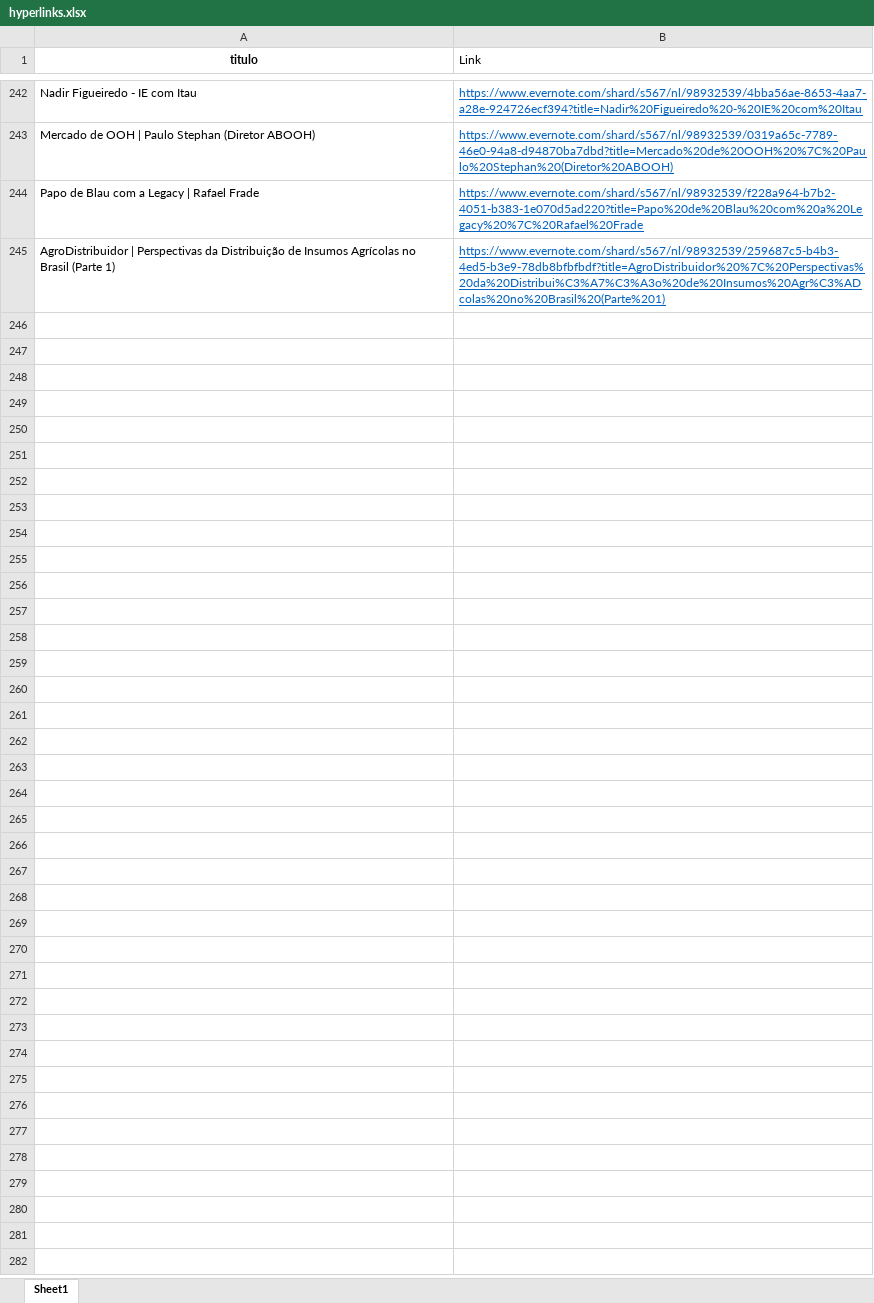
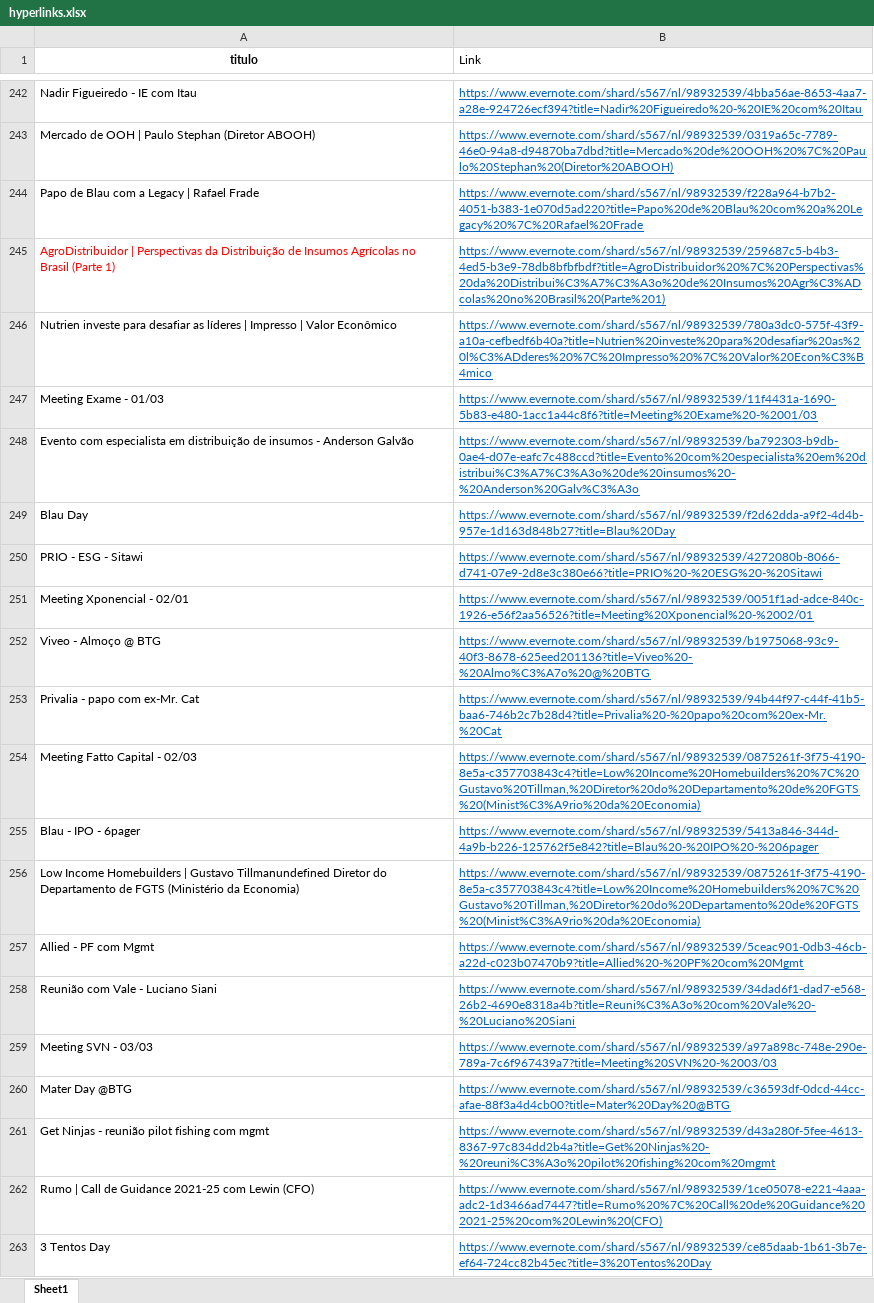
Before and after one commit to soilmo/Evernote, an Excel workbook: hyperlinks.xlsx, sheet Sheet1, drawn as a sheet; only a part is shown, gaps mark what is left out; values as stored, in another font and other column widths than the file's, no borders; the diff covers the shown part only; the diff names each change by its address in the sheet, - before the commit and + after, or states it on an @@ line.

```diff
--- a/hyperlinks.xlsx (sheet Sheet1)
+++ b/hyperlinks.xlsx (sheet Sheet1)
-A245 text colour: black
+A245 text colour: #FF0000
+row 246: Nutrien investe para desafiar as líderes | Impresso | Valor Econômico | https://www.evernote.com/shard/s567/nl/98932539/780a3dc0-575f-43f9-a10a-cefbedf6b40a?title=Nutrien%20investe%20para%20desafiar%20as%20l%C3%ADderes%20%7C%20Impresso%20%7C%20Valor%20Econ%C3%B4mico
+row 247: Meeting Exame - 01/03 | https://www.evernote.com/shard/s567/nl/98932539/11f4431a-1690-5b83-e480-1acc1a44c8f6?title=Meeting%20Exame%20-%2001/03
+row 248: Evento com especialista em distribuição de insumos - Anderson Galvão | https://www.evernote.com/shard/s567/nl/98932539/ba792303-b9db-0ae4-d07e-eafc7c488ccd?title=Evento%20com%20especialista%20em%20distribui%C3%A7%C3%A3o%20de%20insumos%20-%20Anderson%20Galv%C3%A3o
+row 249: Blau Day | https://www.evernote.com/shard/s567/nl/98932539/f2d62dda-a9f2-4d4b-957e-1d163d848b27?title=Blau%20Day
+row 250: PRIO - ESG - Sitawi | https://www.evernote.com/shard/s567/nl/98932539/4272080b-8066-d741-07e9-2d8e3c380e66?title=PRIO%20-%20ESG%20-%20Sitawi
+row 251: Meeting Xponencial - 02/01 | https://www.evernote.com/shard/s567/nl/98932539/0051f1ad-adce-840c-1926-e56f2aa56526?title=Meeting%20Xponencial%20-%2002/01
+row 252: Viveo - Almoço @ BTG | https://www.evernote.com/shard/s567/nl/98932539/b1975068-93c9-40f3-8678-625eed201136?title=Viveo%20-%20Almo%C3%A7o%20@%20BTG
+row 253: Privalia - papo com ex-Mr. Cat | https://www.evernote.com/shard/s567/nl/98932539/94b44f97-c44f-41b5-baa6-746b2c7b28d4?title=Privalia%20-%20papo%20com%20ex-Mr.%20Cat
+row 254: Meeting Fatto Capital - 02/03 | https://www.evernote.com/shard/s567/nl/98932539/0875261f-3f75-4190-8e5a-c357703843c4?title=Low%20Income%20Homebuilders%20%7C%20Gustavo%20Tillman,%20Diretor%20do%20Departamento%20de%20FGTS%20(Minist%C3%A9rio%20da%20Economia)
+row 255: Blau - IPO - 6pager | https://www.evernote.com/shard/s567/nl/98932539/5413a846-344d-4a9b-b226-125762f5e842?title=Blau%20-%20IPO%20-%206pager
+row 256: Low Income Homebuilders | Gustavo Tillmanundefined Diretor do Departamento de FGTS (Ministério da Economia) | https://www.evernote.com/shard/s567/nl/98932539/0875261f-3f75-4190-8e5a-c357703843c4?title=Low%20Income%20Homebuilders%20%7C%20Gustavo%20Tillman,%20Diretor%20do%20Departamento%20de%20FGTS%20(Minist%C3%A9rio%20da%20Economia)
+row 257: Allied - PF com Mgmt | https://www.evernote.com/shard/s567/nl/98932539/5ceac901-0db3-46cb-a22d-c023b07470b9?title=Allied%20-%20PF%20com%20Mgmt
+row 258: Reunião com Vale - Luciano Siani | https://www.evernote.com/shard/s567/nl/98932539/34dad6f1-dad7-e568-26b2-4690e8318a4b?title=Reuni%C3%A3o%20com%20Vale%20-%20Luciano%20Siani
+row 259: Meeting SVN - 03/03 | https://www.evernote.com/shard/s567/nl/98932539/a97a898c-748e-290e-789a-7c6f967439a7?title=Meeting%20SVN%20-%2003/03
+row 260: Mater Day @BTG | https://www.evernote.com/shard/s567/nl/98932539/c36593df-0dcd-44cc-afae-88f3a4d4cb00?title=Mater%20Day%20@BTG
+row 261: Get Ninjas - reunião pilot fishing com mgmt | https://www.evernote.com/shard/s567/nl/98932539/d43a280f-5fee-4613-8367-97c834dd2b4a?title=Get%20Ninjas%20-%20reuni%C3%A3o%20pilot%20fishing%20com%20mgmt
+row 262: Rumo | Call de Guidance 2021-25 com Lewin (CFO) | https://www.evernote.com/shard/s567/nl/98932539/1ce05078-e221-4aaa-adc2-1d3466ad7447?title=Rumo%20%7C%20Call%20de%20Guidance%202021-25%20com%20Lewin%20(CFO)
+row 263: 3 Tentos Day | https://www.evernote.com/shard/s567/nl/98932539/ce85daab-1b61-3b7e-ef64-724cc82b45ec?title=3%20Tentos%20Day
```
Also changed, not shown: 35 added rows elsewhere in this sheet, 1 other file.
